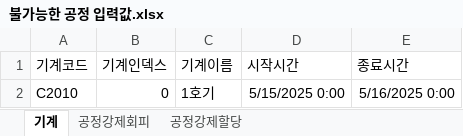
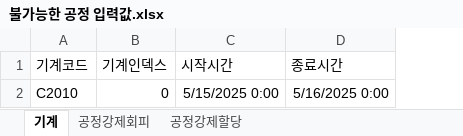
Before and after one commit to Sohyun-B/production-scheduling-system, an Excel workbook: python_engine/data/input/불가능한 공정 입력값.xlsx, sheet 기계, drawn as a sheet; values as stored, in another font and other column widths than the file's, no borders; the diff names each change by its address in the sheet, - before the commit and + after, or states it on an @@ line.

```diff
--- a/python_engine/data/input/불가능한 공정 입력값.xlsx (sheet 기계)
+++ b/python_engine/data/input/불가능한 공정 입력값.xlsx (sheet 기계)
-column C (기계이름), row 2: 1호기
```
Also changed, not shown: python_engine/data/output/machine_gap_summary.xlsx, python_engine/data/output/schedule_gaps_detailed.xlsx, 17 other files.
